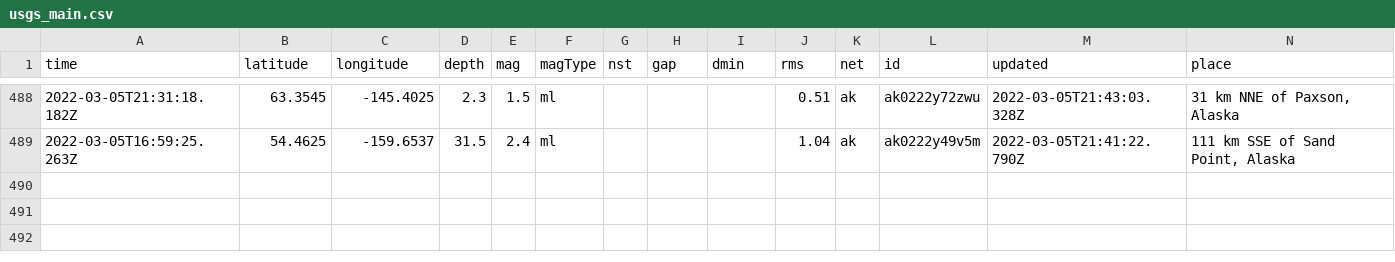
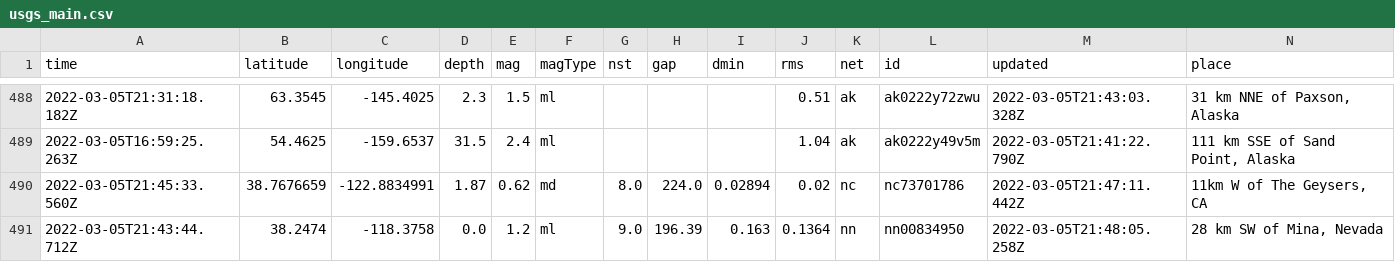
Before and after one commit to sahanasjay/nicar-22-git-actions, a CSV file: usgs_main.csv, drawn as a sheet; only a part is shown, gaps mark what is left out; rows hold the shown columns only; the diff names each change by its address in the sheet, - before the commit and + after, or states it on an @@ line.

```diff
--- a/usgs_main.csv
+++ b/usgs_main.csv
+row 490: 2022-03-05T21:45:33.560Z | 38.7676659 | -122.8834991 | 1.87 | 0.62 | md | 8.0 | 224.0 | 0.02894 | 0.02 | nc | nc73701786 | 2022-03-05T21:47:11.442Z | 11km W of The Geysers, CA
+row 491: 2022-03-05T21:43:44.712Z | 38.2474 | -118.3758 | 0.0 | 1.2 | ml | 9.0 | 196.39 | 0.163 | 0.1364 | nn | nn00834950 | 2022-03-05T21:48:05.258Z | 28 km SW of Mina, Nevada
```
